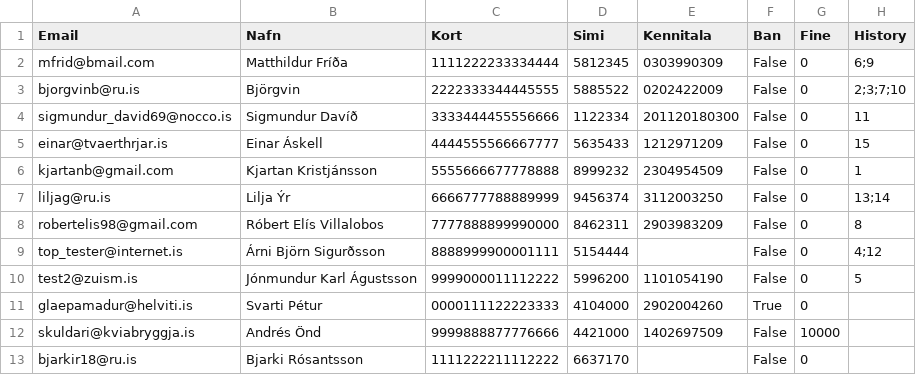
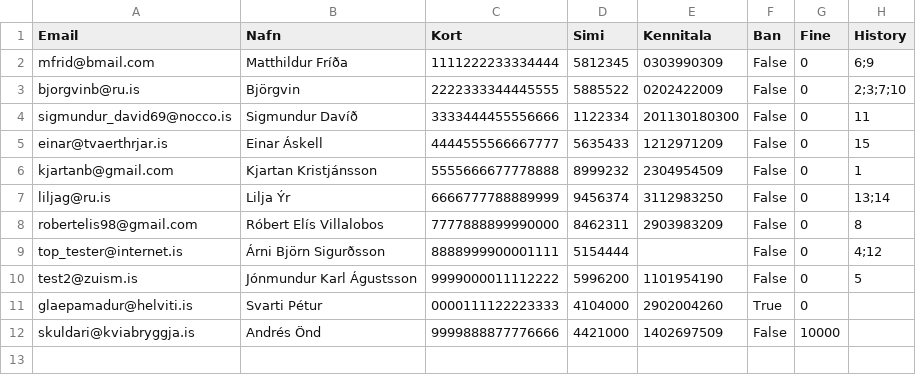
Before and after one commit to Lobos98/Lokaverkefni18, a CSV file: Data/list_of_customers.csv, drawn as a sheet.

Commit message:
customers updated til að vera með löglega kt

```diff
--- a/Data/list_of_customers.csv
+++ b/Data/list_of_customers.csv
@@ -3,11 +3,10 @@ mfrid@bmail.com,Matthildur Fríða,1111222233334444,5812345,0303990309,False,0,6
 bjorgvinb@ru.is,Björgvin,2222333344445555,5885522,0202422009,False,0,2;3;7;10
-sigmundur_david69@nocco.is,Sigmundur Davíð,3333444455556666,1122334,201120180300,False,0,11
+sigmundur_david69@nocco.is,Sigmundur Davíð,3333444455556666,1122334,201130180300,False,0,11
 einar@tvaerthrjar.is,Einar Áskell,4444555566667777,5635433,1212971209,False,0,15
 kjartanb@gmail.com,Kjartan Kristjánsson,5555666677778888,8999232,2304954509,False,0,1
-liljag@ru.is,Lilja Ýr,6666777788889999,9456374,3112003250,False,0,13;14
+liljag@ru.is,Lilja Ýr,6666777788889999,9456374,3112983250,False,0,13;14
 robertelis98@gmail.com,Róbert Elís Villalobos,7777888899990000,8462311,2903983209,False,0,8
 top_tester@internet.is,Árni Björn Sigurðsson,8888999900001111,5154444,,False,0,4;12
-test2@zuism.is,Jónmundur Karl Águstsson,9999000011112222,5996200,1101054190,False,0,5
+test2@zuism.is,Jónmundur Karl Águstsson,9999000011112222,5996200,1101954190,False,0,5
 glaepamadur@helviti.is,Svarti Pétur,0000111122223333,4104000,2902004260,True,0,
 skuldari@kviabryggja.is,Andrés Önd,9999888877776666,4421000,1402697509,False,10000,
-bjarkir18@ru.is,Bjarki Rósantsson,1111222211112222,6637170,,False,0,
```
